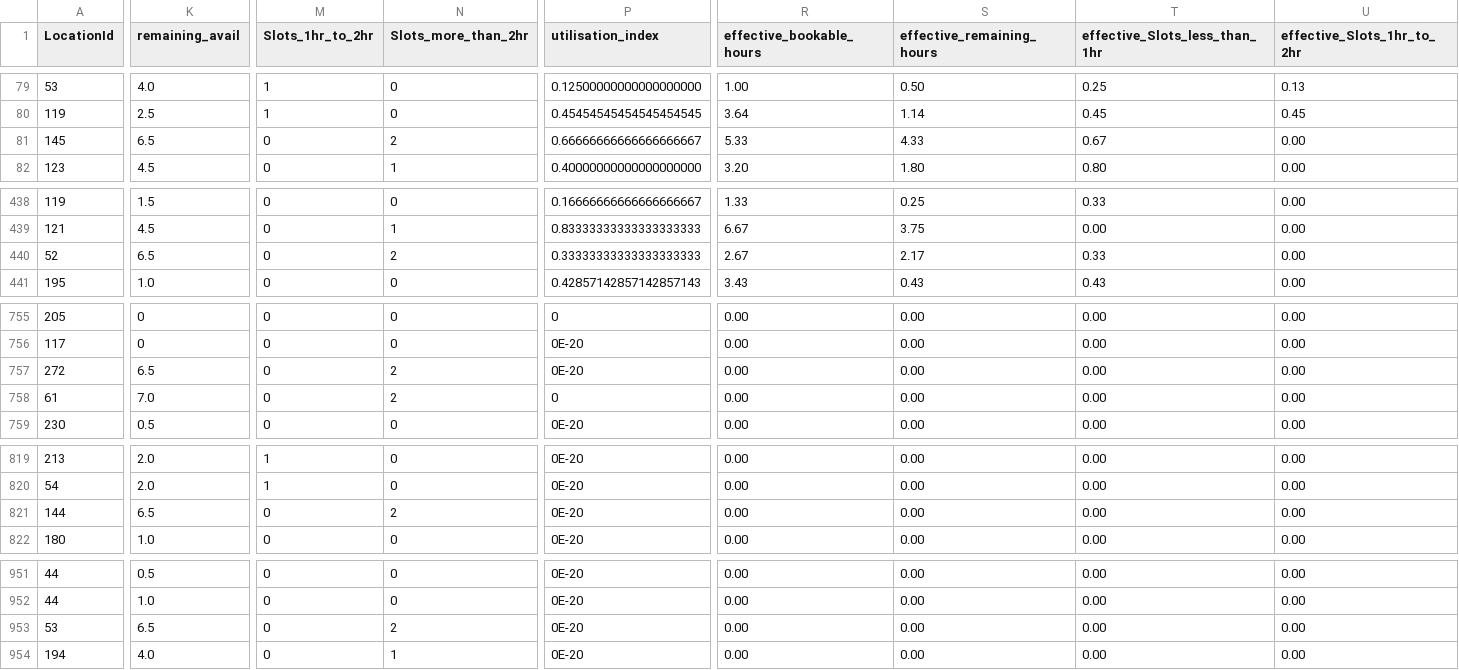
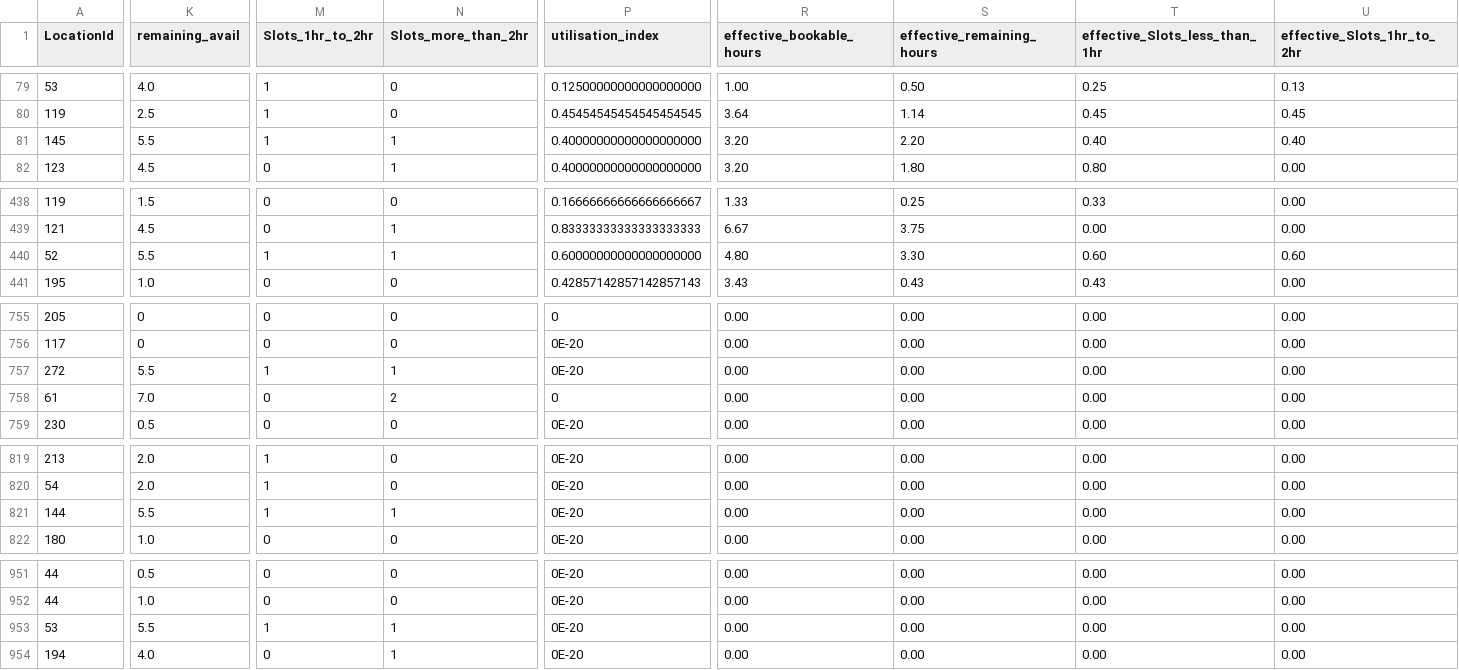
Before and after one commit to AryanGupta-Faireez/availability-dashboard, a CSV file: data/availability.csv, drawn as a sheet; only a part is shown, gaps mark what is left out; the diff covers the shown part only; the diff names each change by its address in the sheet, - before the commit and + after, or states it on an @@ line.

```diff
--- a/data/availability.csv
+++ b/data/availability.csv
-K81 (remaining_avail): 6.5
+K81 (remaining_avail): 5.5
-M81 (Slots_1hr_to_2hr): 0
+M81 (Slots_1hr_to_2hr): 1
-N81 (Slots_more_than_2hr): 2
+N81 (Slots_more_than_2hr): 1
-P81 (utilisation_index): 0.66666666666666666667
+P81 (utilisation_index): 0.40000000000000000000
-R81 (effective_bookable_hours): 5.33
+R81 (effective_bookable_hours): 3.20
-S81 (effective_remaining_hours): 4.33
+S81 (effective_remaining_hours): 2.20
-T81 (effective_Slots_less_than_1hr): 0.67
+T81 (effective_Slots_less_than_1hr): 0.40
-U81 (effective_Slots_1hr_to_2hr): 0.00
+U81 (effective_Slots_1hr_to_2hr): 0.40
-K440 (remaining_avail): 6.5
+K440 (remaining_avail): 5.5
-M440 (Slots_1hr_to_2hr): 0
+M440 (Slots_1hr_to_2hr): 1
-N440 (Slots_more_than_2hr): 2
+N440 (Slots_more_than_2hr): 1
-P440 (utilisation_index): 0.33333333333333333333
+P440 (utilisation_index): 0.60000000000000000000
-R440 (effective_bookable_hours): 2.67
+R440 (effective_bookable_hours): 4.80
-S440 (effective_remaining_hours): 2.17
+S440 (effective_remaining_hours): 3.30
-T440 (effective_Slots_less_than_1hr): 0.33
+T440 (effective_Slots_less_than_1hr): 0.60
-U440 (effective_Slots_1hr_to_2hr): 0.00
+U440 (effective_Slots_1hr_to_2hr): 0.60
-K757 (remaining_avail): 6.5
+K757 (remaining_avail): 5.5
-M757 (Slots_1hr_to_2hr): 0
+M757 (Slots_1hr_to_2hr): 1
-N757 (Slots_more_than_2hr): 2
+N757 (Slots_more_than_2hr): 1
-K821 (remaining_avail): 6.5
+K821 (remaining_avail): 5.5
-M821 (Slots_1hr_to_2hr): 0
+M821 (Slots_1hr_to_2hr): 1
-N821 (Slots_more_than_2hr): 2
+N821 (Slots_more_than_2hr): 1
-K953 (remaining_avail): 6.5
+K953 (remaining_avail): 5.5
-M953 (Slots_1hr_to_2hr): 0
+M953 (Slots_1hr_to_2hr): 1
-N953 (Slots_more_than_2hr): 2
+N953 (Slots_more_than_2hr): 1
```
Also changed, not shown: 8 edited cells elsewhere in this file, 1 other file.
